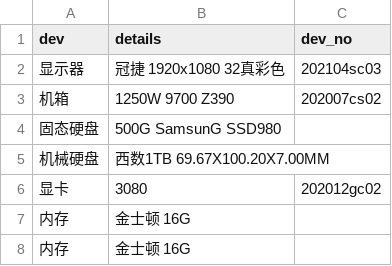
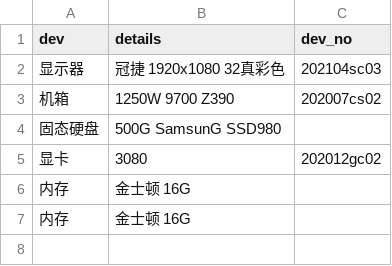
Before and after one commit to zhiyunjiang/dev-occ, a CSV file: CSVs/肖阳.csv, drawn as a sheet.

Commit message:
Update 肖阳.csv
机械硬盘,西数1TB 69.67X100.20X7.00MM,
to 吴方瑞

```diff
--- a/CSVs/肖阳.csv
+++ b/CSVs/肖阳.csv
@@ -4,3 +4,2 @@
 固态硬盘,500G SamsunG SSD980,
-机械硬盘,西数1TB 69.67X100.20X7.00MM,
 显卡,3080,"202012gc02"
```
